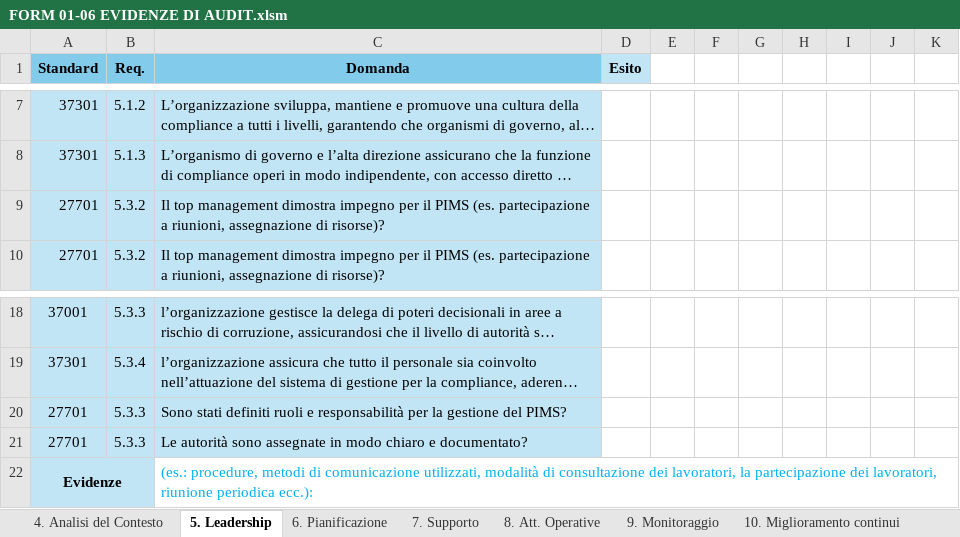
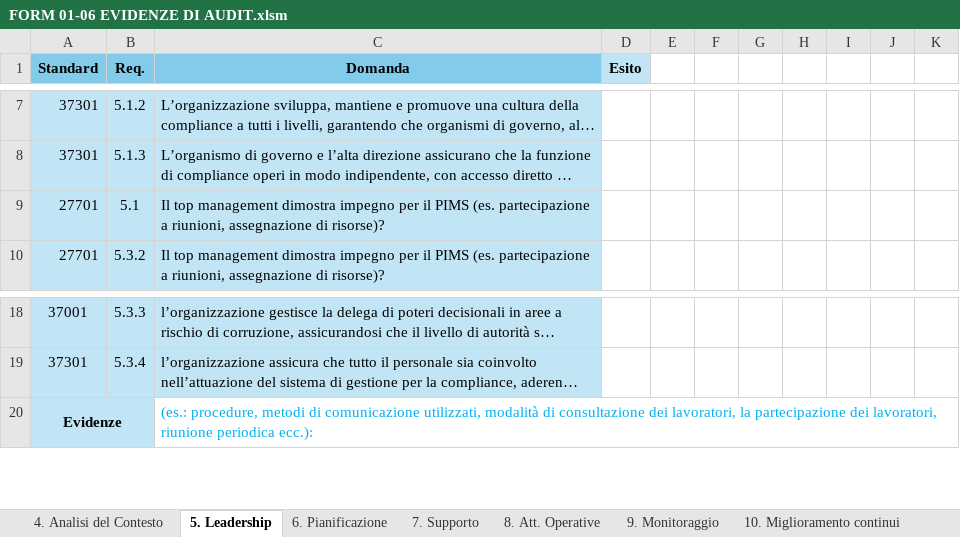
Before and after one commit to Criolele90/checklist-generator, an Excel workbook: FORM 01-06 EVIDENZE DI AUDIT.xlsm, sheet 5. Leadership, drawn as a sheet; only a part is shown, gaps mark what is left out; long unchanged cells end in …; values as stored, in another font and other column widths than the file's, no borders; table styles not drawn; the diff names each change by its address in the sheet, - before the commit and + after, or states it on an @@ line.

```diff
--- a/FORM 01-06 EVIDENZE DI AUDIT.xlsm (sheet 5. Leadership)
+++ b/FORM 01-06 EVIDENZE DI AUDIT.xlsm (sheet 5. Leadership)
-B9 (Req.): 5.3.2
+B9 (Req.): 5.1
-row 20: 27701 | 5.3.3 | Sono stati definiti ruoli e responsabilità per la gestione del PIMS?
-row 21: 27701 | 5.3.3 | Le autorità sono assegnate in modo chiaro e documentato?
```
Also changed, not shown: sheet 4. Analisi del Contesto, sheet 7. Supporto, sheet 6. Pianificazione, sheet 8. Att. Operative.
